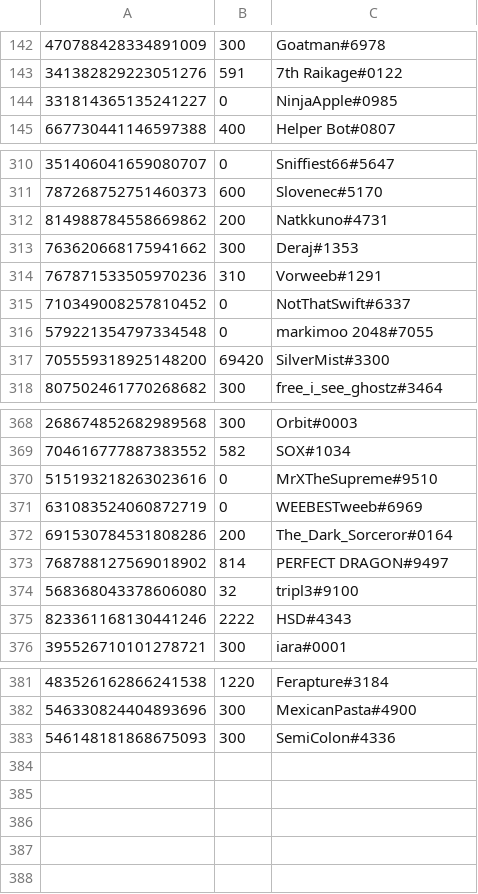
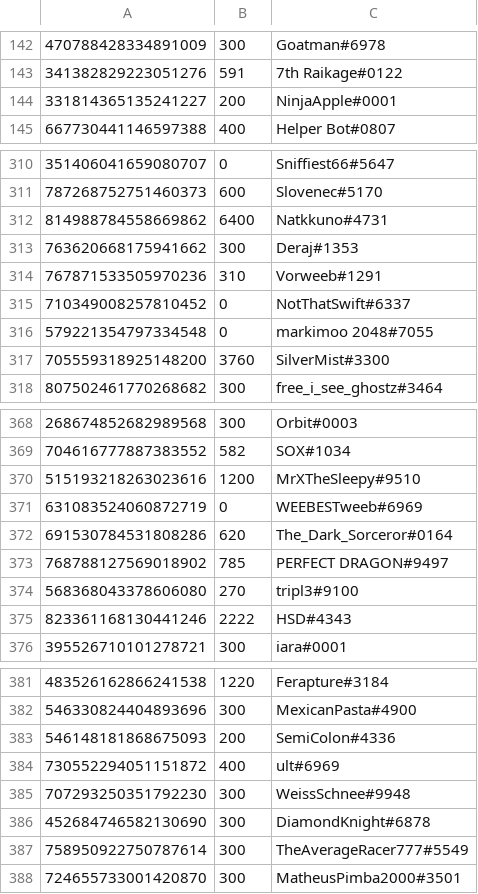
Before and after one commit to LevBernstein/BeardlessBot, a CSV file: resources/money.csv, drawn as a sheet; only a part is shown, gaps mark what is left out; the diff covers the shown part only.

```diff
--- a/resources/money.csv
+++ b/resources/money.csv
@@ -143,3 +143,3 @@
 341382829223051276,591,7th Raikage#0122
-331814365135241227,0,NinjaApple#0985
+331814365135241227,200,NinjaApple#0001
 667730441146597388,400,Helper Bot#0807
@@ -311,3 +311,3 @@
 787268752751460373,600,Slovenec#5170
-814988784558669862,200,Natkkuno#4731
+814988784558669862,6400,Natkkuno#4731
 763620668175941662,300,Deraj#1353
@@ -316,3 +316,3 @@
 579221354797334548,0,markimoo 2048#7055
-705559318925148200,69420,SilverMist#3300
+705559318925148200,3760,SilverMist#3300
 807502461770268682,300,free_i_see_ghostz#3464
@@ -369,7 +369,7 @@
 704616777887383552,582,SOX#1034
-515193218263023616,0,MrXTheSupreme#9510
+515193218263023616,1200,MrXTheSleepy#9510
 631083524060872719,0,WEEBESTweeb#6969
-691530784531808286,200,The_Dark_Sorceror#0164
-768788127569018902,814,PERFECT DRAGON#9497
-568368043378606080,32,tripl3#9100
+691530784531808286,620,The_Dark_Sorceror#0164
+768788127569018902,785,PERFECT DRAGON#9497
+568368043378606080,270,tripl3#9100
 823361168130441246,2222,HSD#4343
@@ -382,2 +382,7 @@
 546330824404893696,300,MexicanPasta#4900
-546148181868675093,300,SemiColon#4336
+546148181868675093,200,SemiColon#4336
+730552294051151872,400,ult#6969
+707293250351792230,300,WeissSchnee#9948
+452684746582130690,300,DiamondKnight#6878
+758950922750787614,300,TheAverageRacer777#5549
+724655733001420870,300,MatheusPimba2000#3501
```
Also changed, not shown: 4 edited cells elsewhere in this file, 16 other files.
